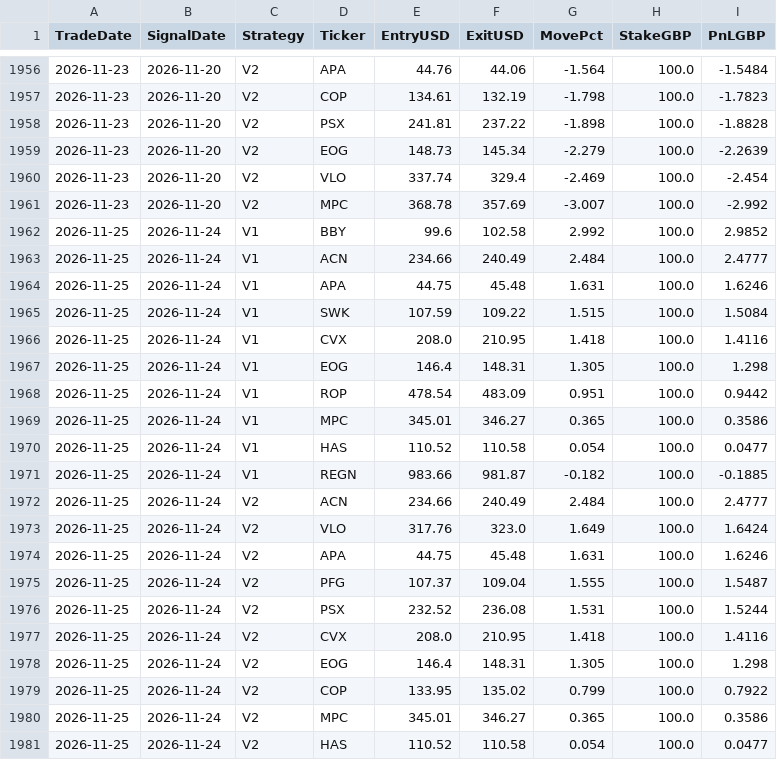
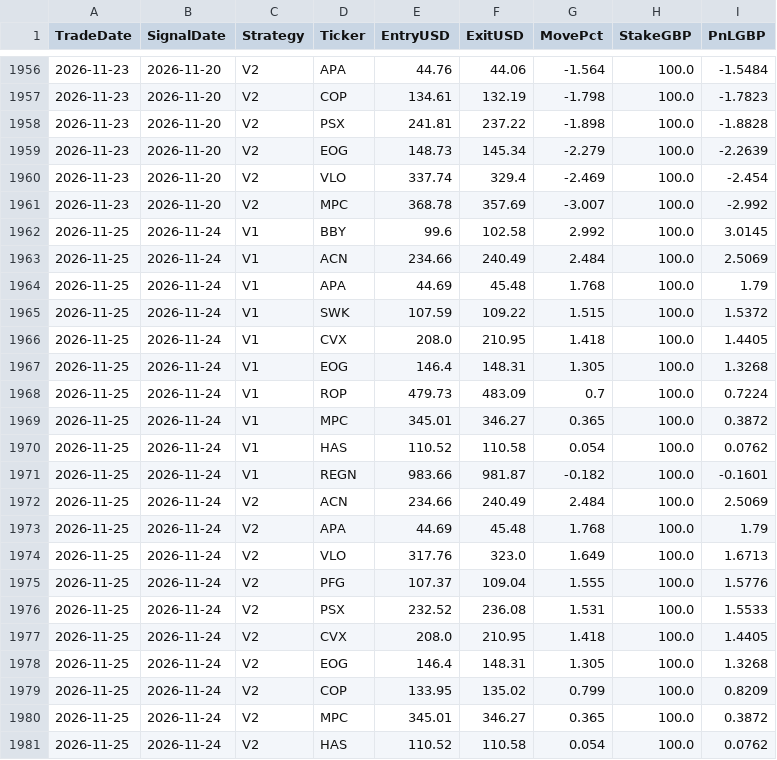
Before and after one commit to MrinalBhargava/sp500-dashboard, a CSV file: positions_pnl.csv, drawn as a sheet; only a part is shown, gaps mark what is left out.

```diff
--- a/positions_pnl.csv
+++ b/positions_pnl.csv
@@ -1961,21 +1961,21 @@ TradeDate,SignalDate,Strategy,Ticker,EntryUSD,ExitUSD,MovePct,StakeGBP,PnLGBP
 2026-11-23,2026-11-20,V2,MPC,368.78,357.69,-3.007,100.0,-2.992
-2026-11-25,2026-11-24,V1,BBY,99.6,102.58,2.992,100.0,2.9852
-2026-11-25,2026-11-24,V1,ACN,234.66,240.49,2.484,100.0,2.4777
-2026-11-25,2026-11-24,V1,APA,44.75,45.48,1.631,100.0,1.6246
-2026-11-25,2026-11-24,V1,SWK,107.59,109.22,1.515,100.0,1.5084
-2026-11-25,2026-11-24,V1,CVX,208.0,210.95,1.418,100.0,1.4116
-2026-11-25,2026-11-24,V1,EOG,146.4,148.31,1.305,100.0,1.298
-2026-11-25,2026-11-24,V1,ROP,478.54,483.09,0.951,100.0,0.9442
-2026-11-25,2026-11-24,V1,MPC,345.01,346.27,0.365,100.0,0.3586
-2026-11-25,2026-11-24,V1,HAS,110.52,110.58,0.054,100.0,0.0477
-2026-11-25,2026-11-24,V1,REGN,983.66,981.87,-0.182,100.0,-0.1885
-2026-11-25,2026-11-24,V2,ACN,234.66,240.49,2.484,100.0,2.4777
-2026-11-25,2026-11-24,V2,VLO,317.76,323.0,1.649,100.0,1.6424
-2026-11-25,2026-11-24,V2,APA,44.75,45.48,1.631,100.0,1.6246
-2026-11-25,2026-11-24,V2,PFG,107.37,109.04,1.555,100.0,1.5487
-2026-11-25,2026-11-24,V2,PSX,232.52,236.08,1.531,100.0,1.5244
-2026-11-25,2026-11-24,V2,CVX,208.0,210.95,1.418,100.0,1.4116
-2026-11-25,2026-11-24,V2,EOG,146.4,148.31,1.305,100.0,1.298
-2026-11-25,2026-11-24,V2,COP,133.95,135.02,0.799,100.0,0.7922
-2026-11-25,2026-11-24,V2,MPC,345.01,346.27,0.365,100.0,0.3586
-2026-11-25,2026-11-24,V2,HAS,110.52,110.58,0.054,100.0,0.0477
+2026-11-25,2026-11-24,V1,BBY,99.6,102.58,2.992,100.0,3.0145
+2026-11-25,2026-11-24,V1,ACN,234.66,240.49,2.484,100.0,2.5069
+2026-11-25,2026-11-24,V1,APA,44.69,45.48,1.768,100.0,1.79
+2026-11-25,2026-11-24,V1,SWK,107.59,109.22,1.515,100.0,1.5372
+2026-11-25,2026-11-24,V1,CVX,208.0,210.95,1.418,100.0,1.4405
+2026-11-25,2026-11-24,V1,EOG,146.4,148.31,1.305,100.0,1.3268
+2026-11-25,2026-11-24,V1,ROP,479.73,483.09,0.7,100.0,0.7224
+2026-11-25,2026-11-24,V1,MPC,345.01,346.27,0.365,100.0,0.3872
+2026-11-25,2026-11-24,V1,HAS,110.52,110.58,0.054,100.0,0.0762
+2026-11-25,2026-11-24,V1,REGN,983.66,981.87,-0.182,100.0,-0.1601
+2026-11-25,2026-11-24,V2,ACN,234.66,240.49,2.484,100.0,2.5069
+2026-11-25,2026-11-24,V2,APA,44.69,45.48,1.768,100.0,1.79
+2026-11-25,2026-11-24,V2,VLO,317.76,323.0,1.649,100.0,1.6713
+2026-11-25,2026-11-24,V2,PFG,107.37,109.04,1.555,100.0,1.5776
+2026-11-25,2026-11-24,V2,PSX,232.52,236.08,1.531,100.0,1.5533
+2026-11-25,2026-11-24,V2,CVX,208.0,210.95,1.418,100.0,1.4405
+2026-11-25,2026-11-24,V2,EOG,146.4,148.31,1.305,100.0,1.3268
+2026-11-25,2026-11-24,V2,COP,133.95,135.02,0.799,100.0,0.8209
+2026-11-25,2026-11-24,V2,MPC,345.01,346.27,0.365,100.0,0.3872
+2026-11-25,2026-11-24,V2,HAS,110.52,110.58,0.054,100.0,0.0762
```
Also changed, not shown: daily_pnl.csv.
